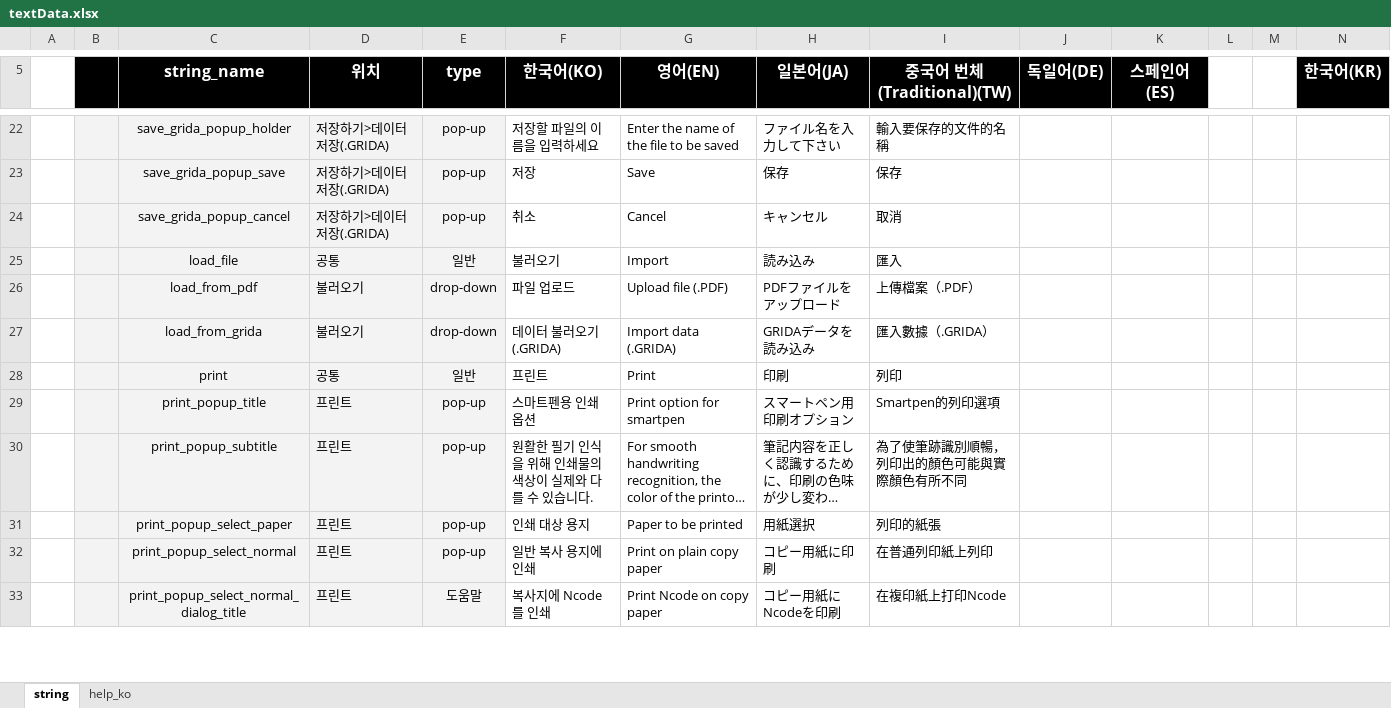
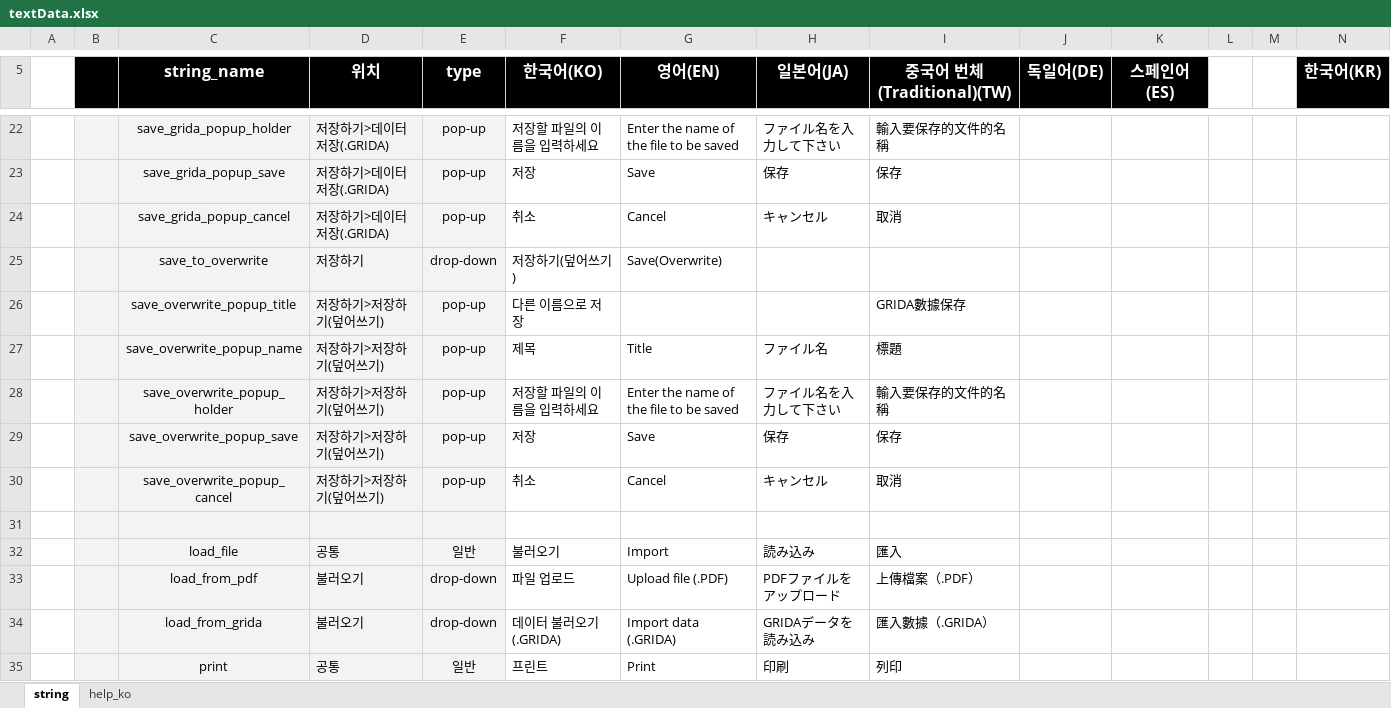
Before and after one commit to ImNoahDev/GridaBoard2, an Excel workbook: src/GridaBoard/language/textData.xlsx, sheet string, drawn as a sheet; only a part is shown, gaps mark what is left out; the shorter side is filled out with more unchanged rows; long unchanged cells end in …; values as stored, in another font and other column widths than the file's, no borders; rows hold the shown columns only; the diff names each change by its address in the sheet, - before the commit and + after, or states it on an @@ line.

Commit message:
1. New 버튼 기능 연결 2. 새 문서 저장하면 다른 이름으로 저장되고 기존 문서 저장하면 덮어쓰도록 함

```diff
--- a/src/GridaBoard/language/textData.xlsx (sheet string)
+++ b/src/GridaBoard/language/textData.xlsx (sheet string)
+row 25:  |  | save_to_overwrite | 저장하기 | drop-down | 저장하기(덮어쓰기) | Save(Overwrite)
+row 26:  |  | save_overwrite_popup_title | 저장하기>저장하기(덮어쓰기) | pop-up | 다른 이름으로 저장 |  |  | GRIDA數據保存
+row 27:  |  | save_overwrite_popup_name | 저장하기>저장하기(덮어쓰기) | pop-up | 제목 | Title | ファイル名 | 標題
+row 28:  |  | save_overwrite_popup_holder | 저장하기>저장하기(덮어쓰기) | pop-up | 저장할 파일의 이름을 입력하세요 | Enter the name of the file to be saved | ファイル名を入力して下さい | 輸入要保存的文件的名稱
+row 29:  |  | save_overwrite_popup_save | 저장하기>저장하기(덮어쓰기) | pop-up | 저장 | Save | 保存 | 保存
+row 30:  |  | save_overwrite_popup_cancel | 저장하기>저장하기(덮어쓰기) | pop-up | 취소 | Cancel | キャンセル | 取消
+row 31: (empty)
```
Also changed, not shown: 6 other files.
